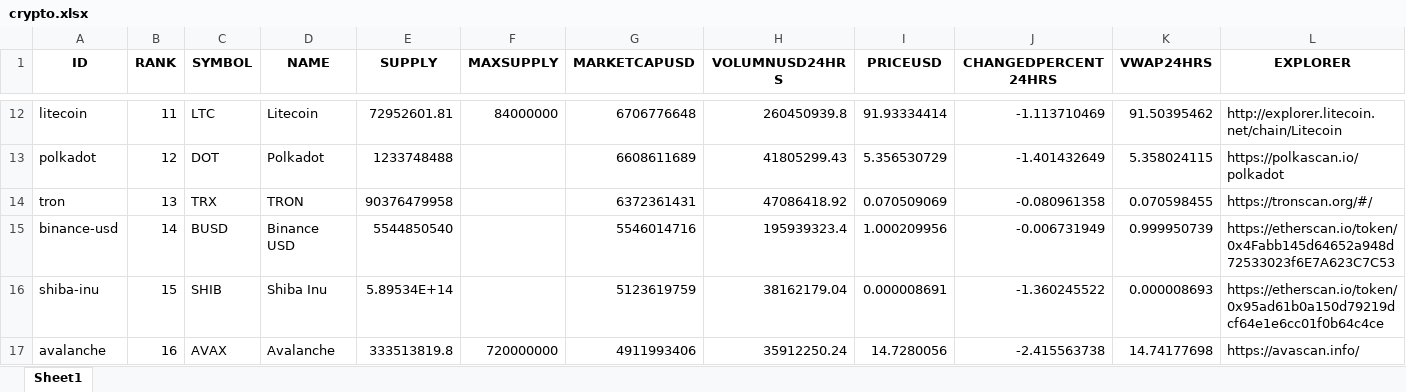
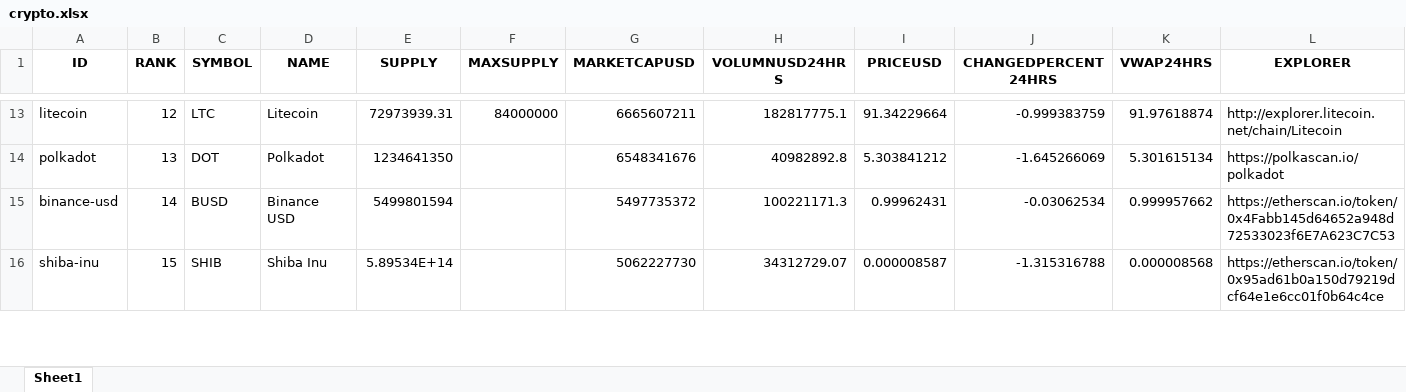
Before and after one commit to pk7755/Python_Totorial, an Excel workbook: crypto.xlsx, sheet Sheet1, drawn as a sheet; only a part is shown, gaps mark what is left out; values as stored, in another font and other column widths than the file's, no borders; removed rows and columns are numbered as before the commit, all else as after; the diff covers the shown part only; the diff names each change by its address in the sheet, - before the commit and + after, or states it on an @@ line.

```diff
--- a/crypto.xlsx (sheet Sheet1)
+++ b/crypto.xlsx (sheet Sheet1)
-B13 (RANK): 11
+B13 (RANK): 12
-E13 (SUPPLY): 72952601.81
+E13 (SUPPLY): 72973939.31
-G13 (MARKETCAPUSD): 6706776648
+G13 (MARKETCAPUSD): 6665607211
-H13 (VOLUMNUSD24HRS): 260450939.8
+H13 (VOLUMNUSD24HRS): 182817775.1
-I13 (PRICEUSD): 91.93334414
+I13 (PRICEUSD): 91.34229664
-J13 (CHANGEDPERCENT24HRS): -1.113710469
+J13 (CHANGEDPERCENT24HRS): -0.999383759
-K13 (VWAP24HRS): 91.50395462
+K13 (VWAP24HRS): 91.97618874
-B14 (RANK): 12
+B14 (RANK): 13
-E14 (SUPPLY): 1233748488
+E14 (SUPPLY): 1234641350
-G14 (MARKETCAPUSD): 6608611689
+G14 (MARKETCAPUSD): 6548341676
-H14 (VOLUMNUSD24HRS): 41805299.43
+H14 (VOLUMNUSD24HRS): 40982892.8
-I14 (PRICEUSD): 5.356530729
+I14 (PRICEUSD): 5.303841212
-J14 (CHANGEDPERCENT24HRS): -1.401432649
+J14 (CHANGEDPERCENT24HRS): -1.645266069
-K14 (VWAP24HRS): 5.358024115
+K14 (VWAP24HRS): 5.301615134
-row 14: tron | 13 | TRX | TRON | 90376479958 |  | 6372361431 | 47086418.92 | 0.070509069 | -0.080961358 | 0.070598455 | https://tronscan.org/#/
-E15 (SUPPLY): 5544850540
+E15 (SUPPLY): 5499801594
-G15 (MARKETCAPUSD): 5546014716
+G15 (MARKETCAPUSD): 5497735372
-H15 (VOLUMNUSD24HRS): 195939323.4
+H15 (VOLUMNUSD24HRS): 100221171.3
-I15 (PRICEUSD): 1.000209956
+I15 (PRICEUSD): 0.99962431
-J15 (CHANGEDPERCENT24HRS): -0.006731949
+J15 (CHANGEDPERCENT24HRS): -0.03062534
-K15 (VWAP24HRS): 0.999950739
+K15 (VWAP24HRS): 0.999957662
-G16 (MARKETCAPUSD): 5123619759
+G16 (MARKETCAPUSD): 5062227730
-H16 (VOLUMNUSD24HRS): 38162179.04
+H16 (VOLUMNUSD24HRS): 34312729.07
-I16 (PRICEUSD): 0.000008691
+I16 (PRICEUSD): 0.000008587
-J16 (CHANGEDPERCENT24HRS): -1.360245522
+J16 (CHANGEDPERCENT24HRS): -1.315316788
-K16 (VWAP24HRS): 0.000008693
+K16 (VWAP24HRS): 0.000008568
-row 17: avalanche | 16 | AVAX | Avalanche | 333513819.8 | 720000000 | 4911993406 | 35912250.24 | 14.7280056 | -2.415563738 | 14.74177698 | https://avascan.info/
```
Also changed, not shown: 23 added rows, 21 removed rows and 445 edited cells elsewhere in this sheet, 22 other files.
